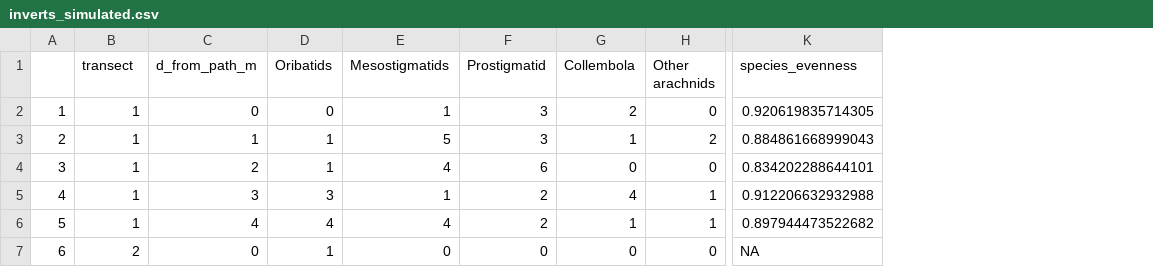
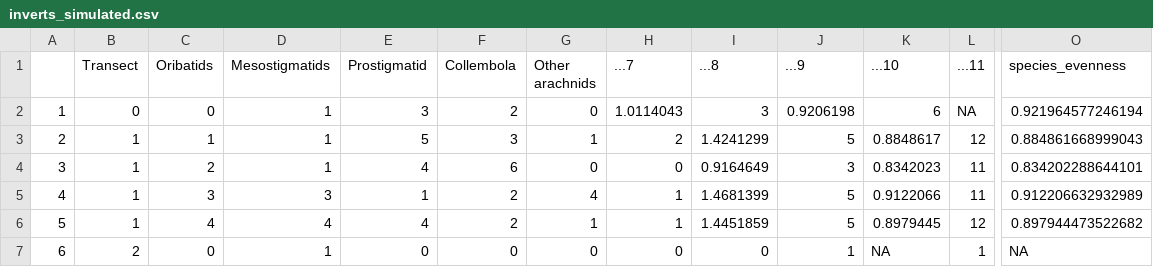
Before and after one commit to lfbraun10/BIOL_404_Final_Project, a CSV file: data_cleaned/inverts_simulated.csv, drawn as a sheet; only a part is shown, gaps mark what is left out; removed rows and columns are numbered as before the commit, all else as after; the diff covers the shown part only; the diff names each change by its address in the sheet, - before the commit and + after, or states it on an @@ line.

Commit message:
Put data into working directory, and altered script to read from working directory.

```diff
--- a/data_cleaned/inverts_simulated.csv
+++ b/data_cleaned/inverts_simulated.csv
-column C (d_from_path_m), rows 2-7: 0 | 1 | 2 | 3 | 4 | 0
+column H (...7), rows 2-7: 1.0114043 | 2 | 0 | 1 | 1 | 0
+column I (...8), rows 2-7: 3 | 1.4241299 | 0.9164649 | 1.4681399 | 1.4451859 | 0
+column J (...9), rows 2-7: 0.9206198 | 5 | 3 | 5 | 5 | 1
+column K (...10), rows 2-7: 6 | 0.8848617 | 0.8342023 | 0.9122066 | 0.8979445 | NA
+column L (...11), rows 2-7: NA | 12 | 11 | 11 | 12 | 1
-B1: transect
+B1: Transect
-B2 (Transect): 1
+B2 (Transect): 0
-O2 (species_evenness): 0.920619835714305
+O2 (species_evenness): 0.921964577246194
-D3 (Mesostigmatids): 5
+D3 (Mesostigmatids): 1
-E3 (Prostigmatid): 3
+E3 (Prostigmatid): 5
-F3 (Collembola): 1
+F3 (Collembola): 3
-G3 (Other arachnids): 2
+G3 (Other arachnids): 1
-C4 (Oribatids): 1
+C4 (Oribatids): 2
-D4 (Mesostigmatids): 4
+D4 (Mesostigmatids): 1
-E4 (Prostigmatid): 6
+E4 (Prostigmatid): 4
-F4 (Collembola): 0
+F4 (Collembola): 6
-D5 (Mesostigmatids): 1
+D5 (Mesostigmatids): 3
-E5 (Prostigmatid): 2
+E5 (Prostigmatid): 1
-F5 (Collembola): 4
+F5 (Collembola): 2
-G5 (Other arachnids): 1
+G5 (Other arachnids): 4
-O5 (species_evenness): 0.912206632932988
+O5 (species_evenness): 0.912206632932989
-E6 (Prostigmatid): 2
+E6 (Prostigmatid): 4
-F6 (Collembola): 1
+F6 (Collembola): 2
-C7 (Oribatids): 1
+C7 (Oribatids): 0
-D7 (Mesostigmatids): 0
+D7 (Mesostigmatids): 1
```
Also changed, not shown: 57 edited cells elsewhere in this file, 4 other files.
